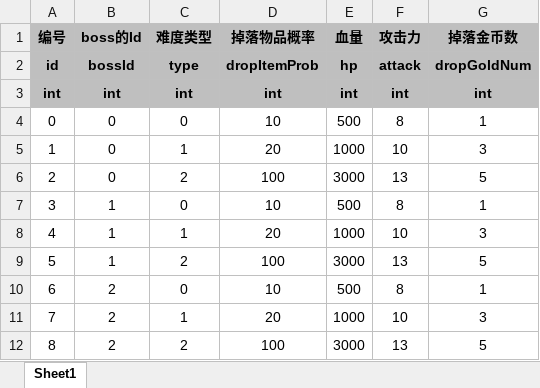
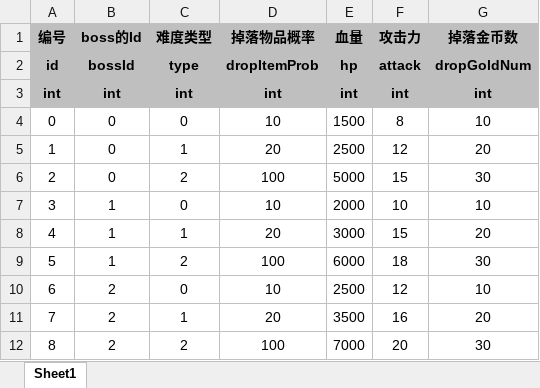
Before and after one commit to UNANSWANG/escape, an Excel workbook: excel/bossLevel.xlsx, sheet Sheet1, drawn as a sheet; values as stored, in another font and other column widths than the file's, no borders; the diff names each change by its address in the sheet, - before the commit and + after, or states it on an @@ line.

```diff
--- a/excel/bossLevel.xlsx (sheet Sheet1)
+++ b/excel/bossLevel.xlsx (sheet Sheet1)
-E4 (血量): 500
+E4 (血量): 1500
-G4 (掉落金币数): 1
+G4 (掉落金币数): 10
-E5 (血量): 1000
+E5 (血量): 2500
-F5 (攻击力): 10
+F5 (攻击力): 12
-G5 (掉落金币数): 3
+G5 (掉落金币数): 20
-E6 (血量): 3000
+E6 (血量): 5000
-F6 (攻击力): 13
+F6 (攻击力): 15
-G6 (掉落金币数): 5
+G6 (掉落金币数): 30
-E7 (血量): 500
+E7 (血量): 2000
-F7 (攻击力): 8
+F7 (攻击力): 10
-G7 (掉落金币数): 1
+G7 (掉落金币数): 10
-E8 (血量): 1000
+E8 (血量): 3000
-F8 (攻击力): 10
+F8 (攻击力): 15
-G8 (掉落金币数): 3
+G8 (掉落金币数): 20
-E9 (血量): 3000
+E9 (血量): 6000
-F9 (攻击力): 13
+F9 (攻击力): 18
-G9 (掉落金币数): 5
+G9 (掉落金币数): 30
-E10 (血量): 500
+E10 (血量): 2500
-F10 (攻击力): 8
+F10 (攻击力): 12
-G10 (掉落金币数): 1
+G10 (掉落金币数): 10
-E11 (血量): 1000
+E11 (血量): 3500
-F11 (攻击力): 10
+F11 (攻击力): 16
-G11 (掉落金币数): 3
+G11 (掉落金币数): 20
-E12 (血量): 3000
+E12 (血量): 7000
-F12 (攻击力): 13
+F12 (攻击力): 20
-G12 (掉落金币数): 5
+G12 (掉落金币数): 30
```
Also changed, not shown: excel/boss.xlsx, excel/container.xlsx, 12 other files.
